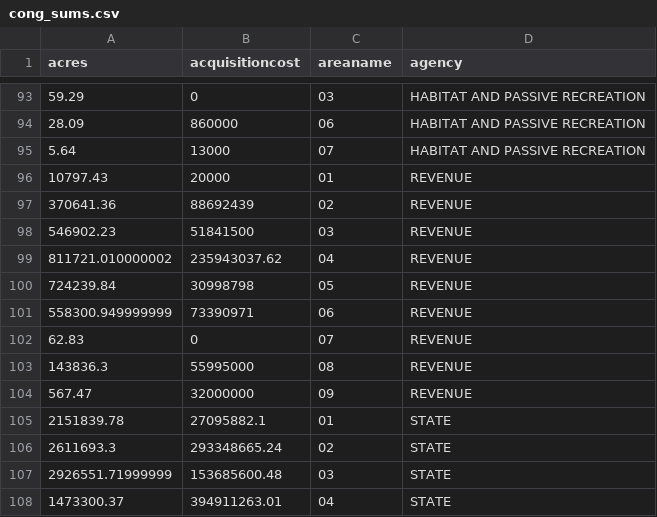
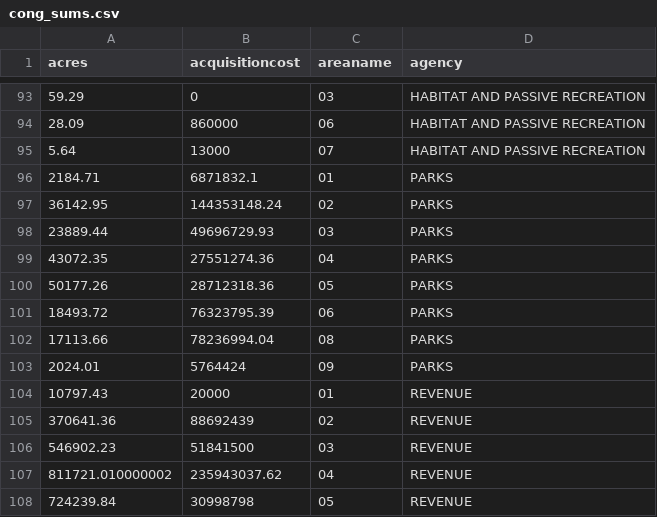
Before and after one commit to GeoEngineers/RCOPublicLands, a CSV file: scripts/appServer/src/data/cong_sums.csv, drawn as a sheet; only a part is shown, gaps mark what is left out; the shorter side is filled out with more unchanged rows; the diff names each change by its address in the sheet, - before the commit and + after, or states it on an @@ line.

```diff
--- a/scripts/appServer/src/data/cong_sums.csv
+++ b/scripts/appServer/src/data/cong_sums.csv
+row 96: 2184.71 | 6871832.1 | 01 | PARKS
+row 97: 36142.95 | 144353148.24 | 02 | PARKS
+row 98: 23889.44 | 49696729.93 | 03 | PARKS
+row 99: 43072.35 | 27551274.36 | 04 | PARKS
+row 100: 50177.26 | 28712318.36 | 05 | PARKS
+row 101: 18493.72 | 76323795.39 | 06 | PARKS
+row 102: 17113.66 | 78236994.04 | 08 | PARKS
+row 103: 2024.01 | 5764424 | 09 | PARKS
```
Also changed, not shown: 1 other file.
